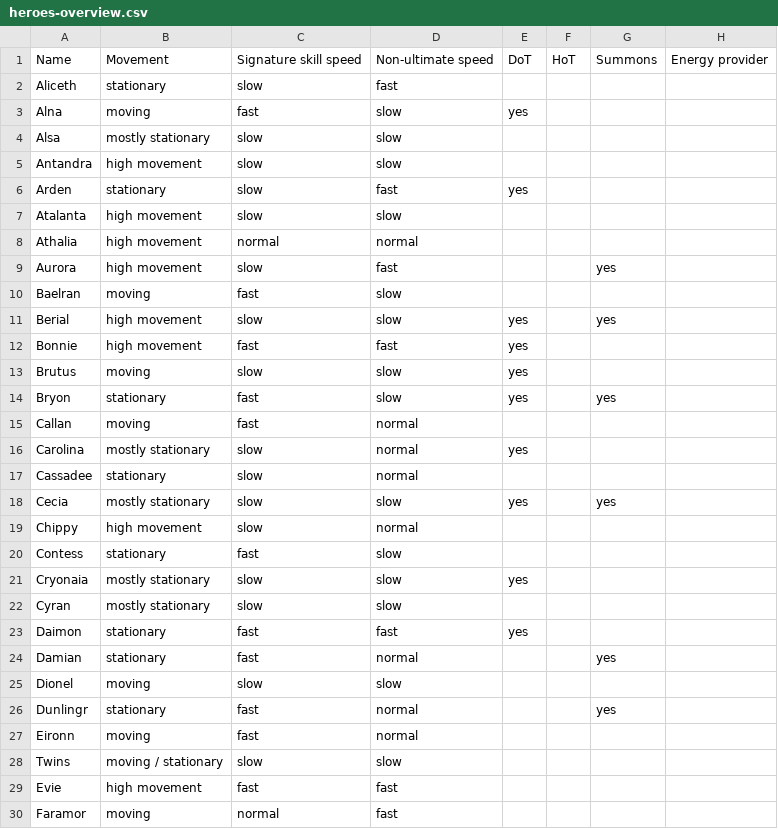
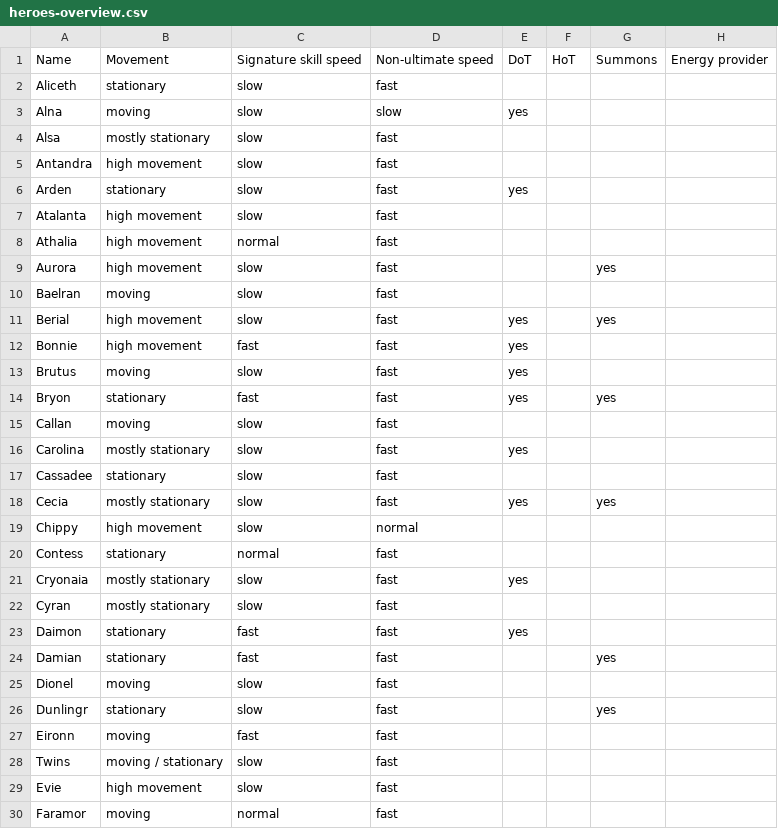
Before and after one commit to arnecls/afjk-characters, a CSV file: heroes-overview.csv, drawn as a sheet; only a part is shown; the diff covers the shown part only; the diff names each change by its address in the sheet, - before the commit and + after, or states it on an @@ line.

```diff
--- a/heroes-overview.csv
+++ b/heroes-overview.csv
-C3: fast
+C3: slow
-D4:D5: slow
+D4:D5: fast
-D7: slow
+D7: fast
-D8: normal
+D8: fast
-C10: fast
+C10: slow
-D10:D11: slow
+D10:D11: fast
-D13:D14: slow
+D13:D14: fast
-C15: fast
+C15: slow
-D15:D17: normal
+D15:D17: fast
-D18: slow
+D18: fast
-C20: fast
+C20: normal
-D20:D22: slow
+D20:D22: fast
-D24: normal
+D24: fast
-D25: slow
+D25: fast
-C26: fast
+C26: slow
-D26:D27: normal
+D26:D27: fast
-D28: slow
+D28: fast
-C29: fast
+C29: slow
```
Also changed, not shown: 52 edited cells elsewhere in this file, 10 other files.
